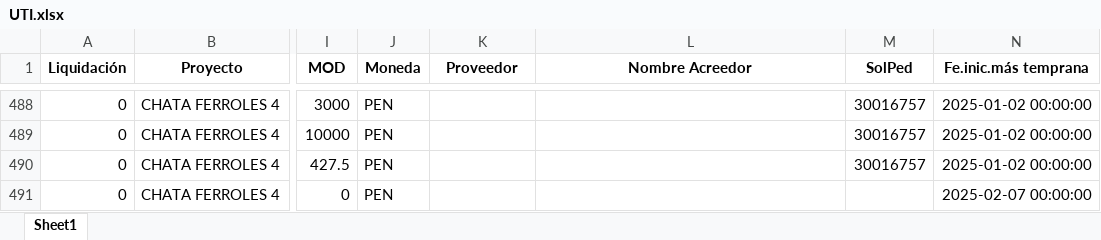
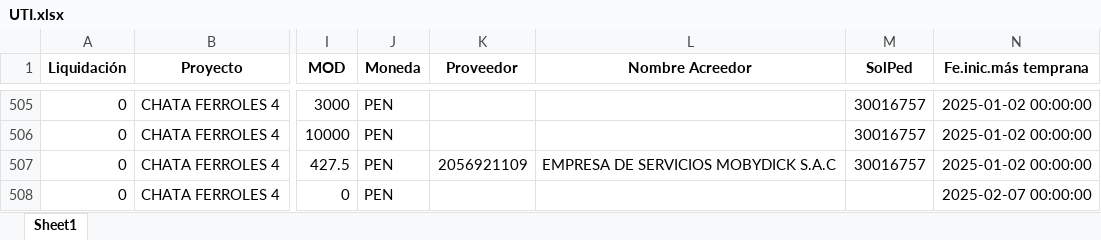
Before and after one commit to ProyectosAstillero/Astillero, an Excel workbook: 2025-1/UTI.xlsx, sheet Sheet1, drawn as a sheet; only a part is shown, gaps mark what is left out; values as stored, in another font and other column widths than the file's, no borders; addresses are those after the commit; the diff covers the shown part only; the diff names each change by its address in the sheet, - before the commit and + after, or states it on an @@ line.

```diff
--- a/2025-1/UTI.xlsx (sheet Sheet1)
+++ b/2025-1/UTI.xlsx (sheet Sheet1)
-K507 (Proveedor): (empty)
+K507 (Proveedor): 2056921109
-L507 (Nombre Acreedor): (empty)
+L507 (Nombre Acreedor): EMPRESA DE SERVICIOS MOBYDICK S.A.C
```
Also changed, not shown: 26 added rows and 101 edited cells elsewhere in this sheet, 2025-1/REDI.xlsx.
